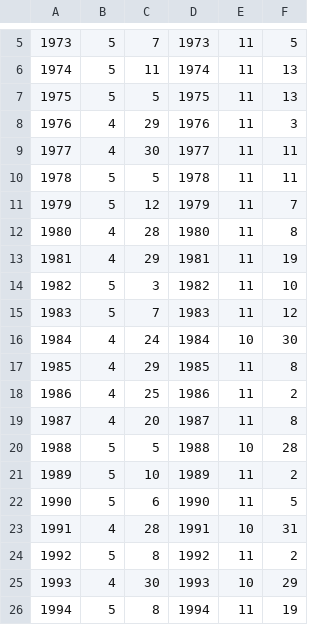
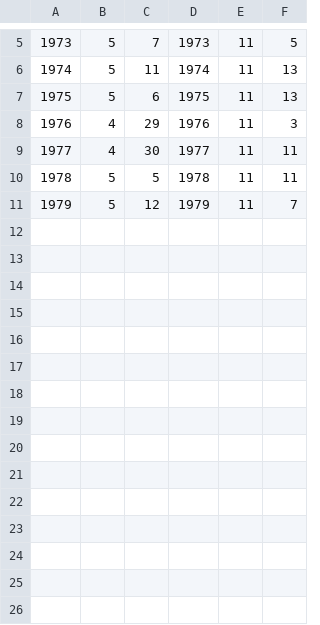
Before and after one commit to biogeochemistry/MyLake_Lake-227, a CSV file: Postproc_code/L227/Output_Ice.csv, drawn as a sheet; only a part is shown, gaps mark what is left out; the diff covers the shown part only.

```diff
--- a/Postproc_code/L227/Output_Ice.csv
+++ b/Postproc_code/L227/Output_Ice.csv
@@ -6,3 +6,3 @@
 1974,5,11,1974,11,13
-1975,5,5,1975,11,13
+1975,5,6,1975,11,13
 1976,4,29,1976,11,3
@@ -11,16 +11 @@
 1979,5,12,1979,11,7
-1980,4,28,1980,11,8
-1981,4,29,1981,11,19
-1982,5,3,1982,11,10
-1983,5,7,1983,11,12
-1984,4,24,1984,10,30
-1985,4,29,1985,11,8
-1986,4,25,1986,11,2
-1987,4,20,1987,11,8
-1988,5,5,1988,10,28
-1989,5,10,1989,11,2
-1990,5,6,1990,11,5
-1991,4,28,1991,10,31
-1992,5,8,1992,11,2
-1993,4,30,1993,10,29
-1994,5,8,1994,11,19
```
Also changed, not shown: 15 removed rows elsewhere in this file, 5 other files.
